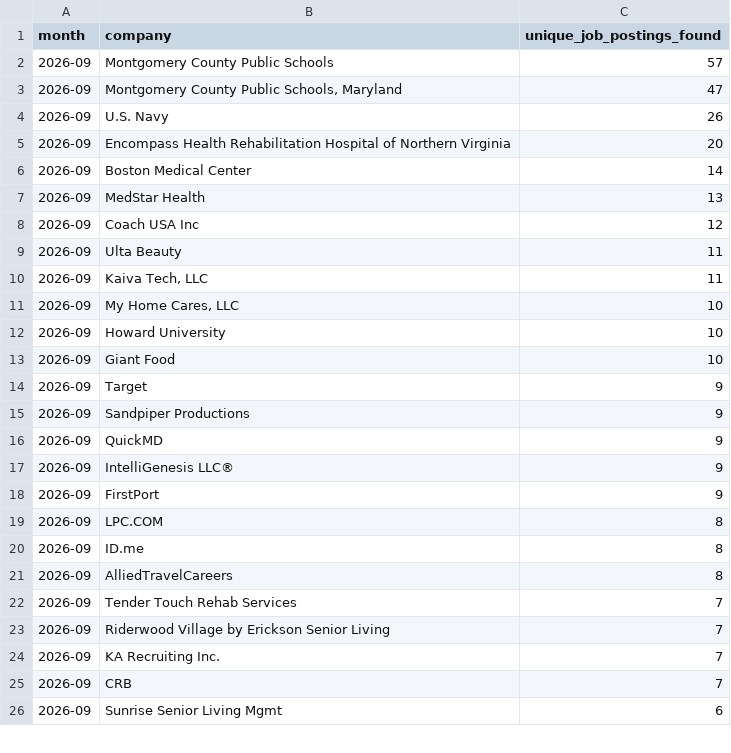
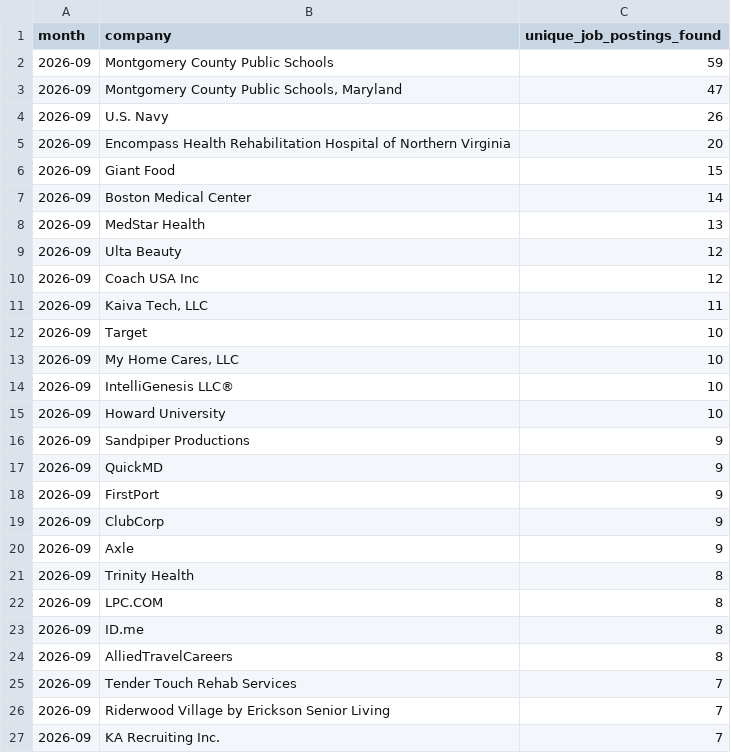
Before and after one commit to themeganerddddddd/MoCo-Hiring-Monitor, a CSV file: outputs/top_companies_2026-09.csv, drawn as a sheet; only a part is shown; the shorter side is filled out with more unchanged rows; the diff covers the shown part only.

```diff
--- a/outputs/top_companies_2026-09.csv
+++ b/outputs/top_companies_2026-09.csv
@@ -1,3 +1,3 @@
 month,company,unique_job_postings_found
-2026-09,Montgomery County Public Schools,57
+2026-09,Montgomery County Public Schools,59
 2026-09,"Montgomery County Public Schools, Maryland",47
@@ -5,15 +5,18 @@ month,company,unique_job_postings_found
 2026-09,Encompass Health Rehabilitation Hospital of Northern Virginia,20
+2026-09,Giant Food,15
 2026-09,Boston Medical Center,14
 2026-09,MedStar Health,13
+2026-09,Ulta Beauty,12
 2026-09,Coach USA Inc,12
-2026-09,Ulta Beauty,11
 2026-09,"Kaiva Tech, LLC",11
+2026-09,Target,10
 2026-09,"My Home Cares, LLC",10
+2026-09,IntelliGenesis LLC®,10
 2026-09,Howard University,10
-2026-09,Giant Food,10
-2026-09,Target,9
 2026-09,Sandpiper Productions,9
 2026-09,QuickMD,9
-2026-09,IntelliGenesis LLC®,9
 2026-09,FirstPort,9
+2026-09,ClubCorp,9
+2026-09,Axle,9
+2026-09,Trinity Health,8
 2026-09,LPC.COM,8
```
Also changed, not shown: 2 added rows and 5 removed rows elsewhere in this file, 13 other files.
